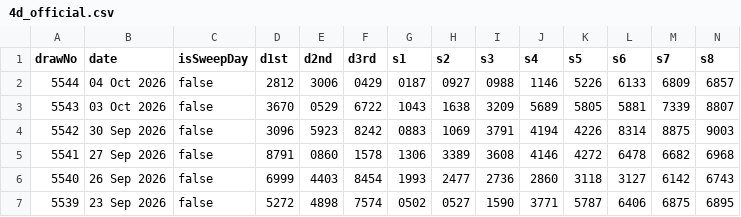
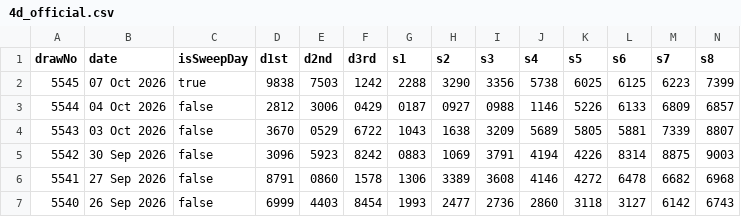
Before and after one commit to gelwuyl/totoro, a CSV file: public/4d_official.csv, drawn as a sheet; only a part is shown; the shorter side is filled out with more unchanged rows; rows hold the shown columns only; the diff names each change by its address in the sheet, - before the commit and + after, or states it on an @@ line.

```diff
--- a/public/4d_official.csv
+++ b/public/4d_official.csv
+row 2: 5545 | 07 Oct 2026 | true | 9838 | 7503 | 1242 | 2288 | 3290 | 3356 | 5738 | 6025 | 6125 | 6223 | 7399
```
Also changed, not shown: 2 other files.
